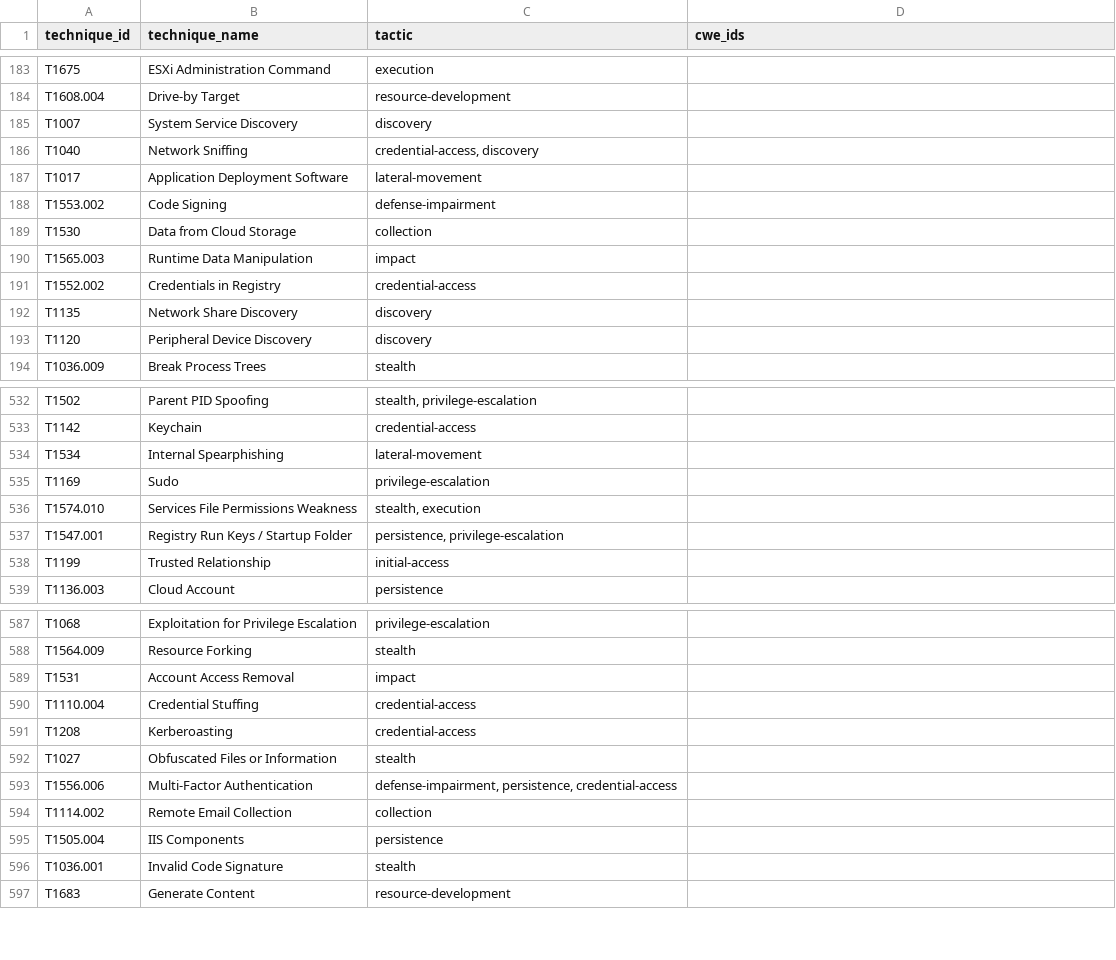
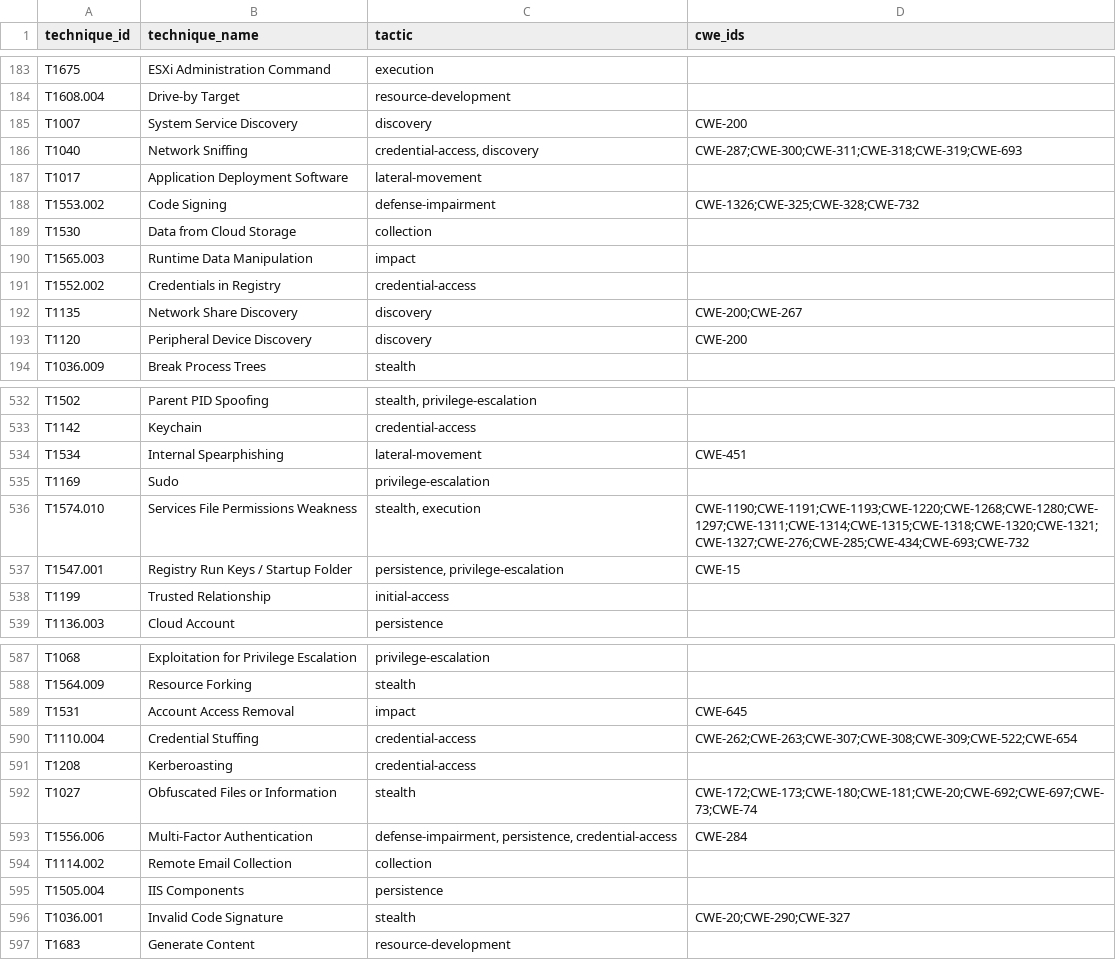
Before and after one commit to agtrisha94/attack-graph-poc, a CSV file: data/processed/technique_map.csv, drawn as a sheet; only a part is shown, gaps mark what is left out; the diff covers the shown part only.

```diff
--- a/data/processed/technique_map.csv
+++ b/data/processed/technique_map.csv
@@ -184,6 +184,6 @@ T1675,ESXi Administration Command,execution,
 T1608.004,Drive-by Target,resource-development,
-T1007,System Service Discovery,discovery,
-T1040,Network Sniffing,"credential-access, discovery",
+T1007,System Service Discovery,discovery,CWE-200
+T1040,Network Sniffing,"credential-access, discovery",CWE-287;CWE-300;CWE-311;CWE-318;CWE-319;CWE-693
 T1017,Application Deployment Software,lateral-movement,
-T1553.002,Code Signing,defense-impairment,
+T1553.002,Code Signing,defense-impairment,CWE-1326;CWE-325;CWE-328;CWE-732
 T1530,Data from Cloud Storage,collection,
@@ -191,4 +191,4 @@ T1565.003,Runtime Data Manipulation,impact,
 T1552.002,Credentials in Registry,credential-access,
-T1135,Network Share Discovery,discovery,
-T1120,Peripheral Device Discovery,discovery,
+T1135,Network Share Discovery,discovery,CWE-200;CWE-267
+T1120,Peripheral Device Discovery,discovery,CWE-200
 T1036.009,Break Process Trees,stealth,
@@ -533,6 +533,6 @@ T1502,Parent PID Spoofing,"stealth, privilege-escalation",
 T1142,Keychain,credential-access,
-T1534,Internal Spearphishing,lateral-movement,
+T1534,Internal Spearphishing,lateral-movement,CWE-451
 T1169,Sudo,privilege-escalation,
-T1574.010,Services File Permissions Weakness,"stealth, execution",
-T1547.001,Registry Run Keys / Startup Folder,"persistence, privilege-escalation",
+T1574.010,Services File Permissions Weakness,"stealth, execution",CWE-1190;CWE-1191;CWE-1193;CWE-1220;CWE-1268;CWE-1280;CWE-1297;CWE-1311;CWE-1314;CWE-1315;CWE-1318;CWE-1320;CWE-1321;CWE-1327;CWE-276;CWE-285;CWE-434;CWE-693;CWE-732
+T1547.001,Registry Run Keys / Startup Folder,"persistence, privilege-escalation",CWE-15
 T1199,Trusted Relationship,initial-access,
@@ -588,10 +588,10 @@ T1068,Exploitation for Privilege Escalation,privilege-escalation,
 T1564.009,Resource Forking,stealth,
-T1531,Account Access Removal,impact,
-T1110.004,Credential Stuffing,credential-access,
+T1531,Account Access Removal,impact,CWE-645
+T1110.004,Credential Stuffing,credential-access,CWE-262;CWE-263;CWE-307;CWE-308;CWE-309;CWE-522;CWE-654
 T1208,Kerberoasting,credential-access,
-T1027,Obfuscated Files or Information,stealth,
-T1556.006,Multi-Factor Authentication,"defense-impairment, persistence, credential-access",
+T1027,Obfuscated Files or Information,stealth,CWE-172;CWE-173;CWE-180;CWE-181;CWE-20;CWE-692;CWE-697;CWE-73;CWE-74
+T1556.006,Multi-Factor Authentication,"defense-impairment, persistence, credential-access",CWE-284
 T1114.002,Remote Email Collection,collection,
 T1505.004,IIS Components,persistence,
-T1036.001,Invalid Code Signature,stealth,
+T1036.001,Invalid Code Signature,stealth,CWE-20;CWE-290;CWE-327
 T1683,Generate Content,resource-development,
```
Also changed, not shown: 97 edited cells elsewhere in this file, 4 other files.
